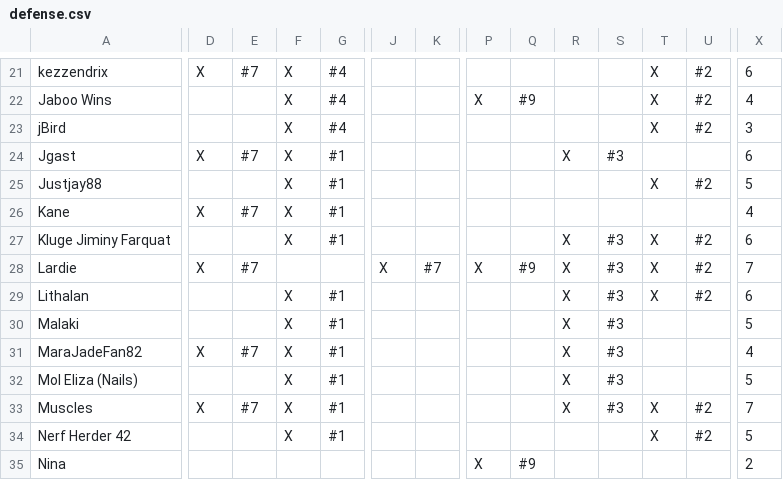
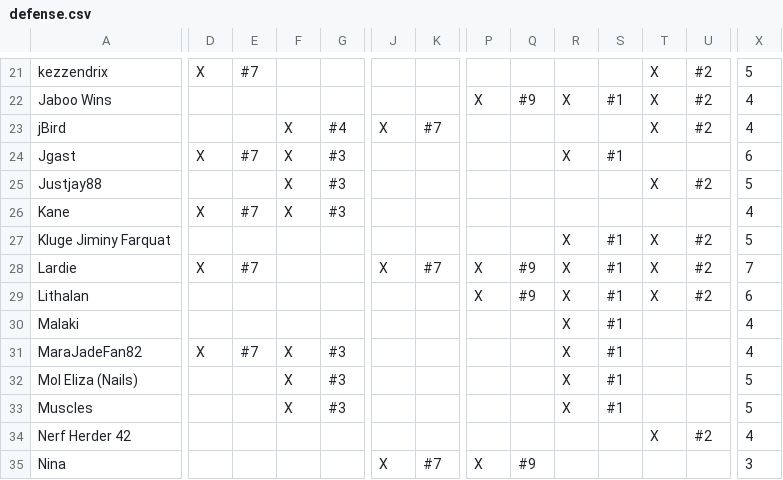
Before and after one commit to robotic-monkey/swf, a CSV file: src/defense.csv, drawn as a sheet; only a part is shown, gaps mark what is left out; the diff covers the shown part only; the diff names each change by its address in the sheet, - before the commit and + after, or states it on an @@ line.

```diff
--- a/src/defense.csv
+++ b/src/defense.csv
-F21:F22: X
+F21:F22: (empty)
-G21:G22: #4
+G21:G22: (empty)
-X21: 6
+X21: 5
-R22: (empty)
+R22: X
-S22: (empty)
+S22: #1
-J23: (empty)
+J23: X
-K23: (empty)
+K23: #7
-X23: 3
+X23: 4
-G24:G26: #1
+G24:G26: #3
-S24: #3
+S24: #1
-F27: X
+F27: (empty)
-G27: #1
+G27: (empty)
-S27:S33: #3
+S27:S33: #1
-X27: 6
+X27: 5
-F29:F30: X
+F29:F30: (empty)
-G29:G30: #1
+G29:G30: (empty)
-P29: (empty)
+P29: X
-Q29: (empty)
+Q29: #9
-X30: 5
+X30: 4
-G31:G33: #1
+G31:G33: #3
-D33: X
+D33: (empty)
-E33: #7
+E33: (empty)
-T33: X
+T33: (empty)
-U33: #2
+U33: (empty)
-X33: 7
+X33: 5
-F34: X
+F34: (empty)
-G34: #1
+G34: (empty)
-X34: 5
+X34: 4
-J35: (empty)
+J35: X
-K35: (empty)
+K35: #7
-X35: 2
+X35: 3
```
Also changed, not shown: 1 added row, 1 removed row and 125 edited cells elsewhere in this file, 4 other files.
